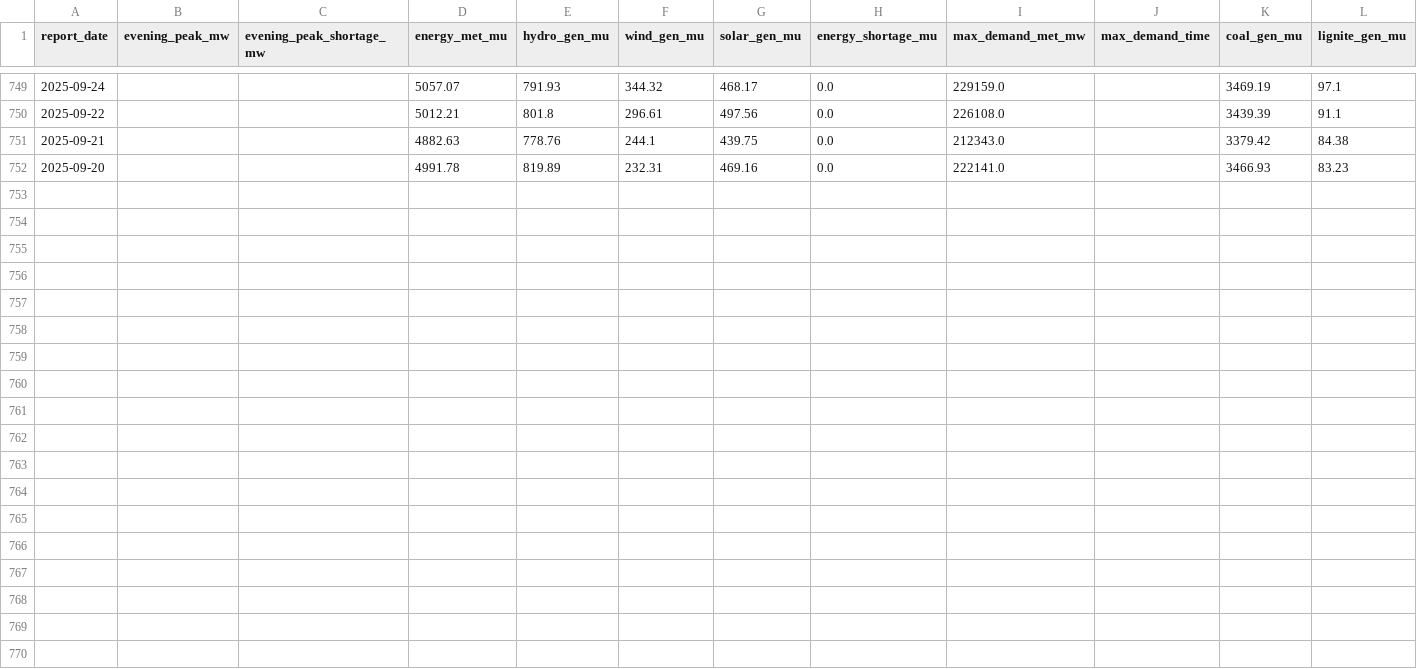
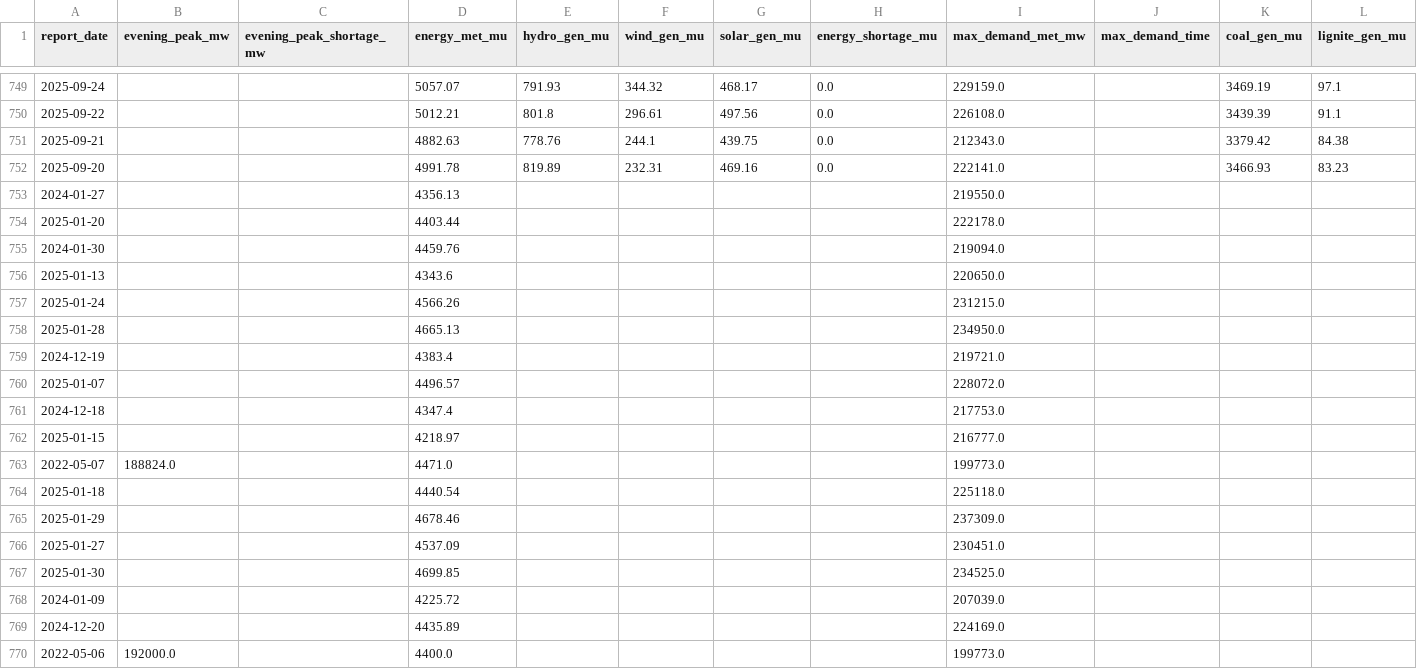
Before and after one commit to randomaban-beep/india-power-demand-pipeline, a CSV file: data/processed/stg_daily_psp.csv, drawn as a sheet; only a part is shown, gaps mark what is left out; rows hold the shown columns only; the diff names each change by its address in the sheet, - before the commit and + after, or states it on an @@ line.

```diff
--- a/data/processed/stg_daily_psp.csv
+++ b/data/processed/stg_daily_psp.csv
+row 753: 2024-01-27 |  |  | 4356.13 |  |  |  |  | 219550.0
+row 754: 2025-01-20 |  |  | 4403.44 |  |  |  |  | 222178.0
+row 755: 2024-01-30 |  |  | 4459.76 |  |  |  |  | 219094.0
+row 756: 2025-01-13 |  |  | 4343.6 |  |  |  |  | 220650.0
+row 757: 2025-01-24 |  |  | 4566.26 |  |  |  |  | 231215.0
+row 758: 2025-01-28 |  |  | 4665.13 |  |  |  |  | 234950.0
+row 759: 2024-12-19 |  |  | 4383.4 |  |  |  |  | 219721.0
+row 760: 2025-01-07 |  |  | 4496.57 |  |  |  |  | 228072.0
+row 761: 2024-12-18 |  |  | 4347.4 |  |  |  |  | 217753.0
+row 762: 2025-01-15 |  |  | 4218.97 |  |  |  |  | 216777.0
+row 763: 2022-05-07 | 188824.0 |  | 4471.0 |  |  |  |  | 199773.0
+row 764: 2025-01-18 |  |  | 4440.54 |  |  |  |  | 225118.0
+row 765: 2025-01-29 |  |  | 4678.46 |  |  |  |  | 237309.0
+row 766: 2025-01-27 |  |  | 4537.09 |  |  |  |  | 230451.0
+row 767: 2025-01-30 |  |  | 4699.85 |  |  |  |  | 234525.0
+row 768: 2024-01-09 |  |  | 4225.72 |  |  |  |  | 207039.0
+row 769: 2024-12-20 |  |  | 4435.89 |  |  |  |  | 224169.0
+row 770: 2022-05-06 | 192000.0 |  | 4400.0 |  |  |  |  | 199773.0
```
Also changed, not shown: data/processed/mart_daily_weather_demand.csv, 10 other files.
